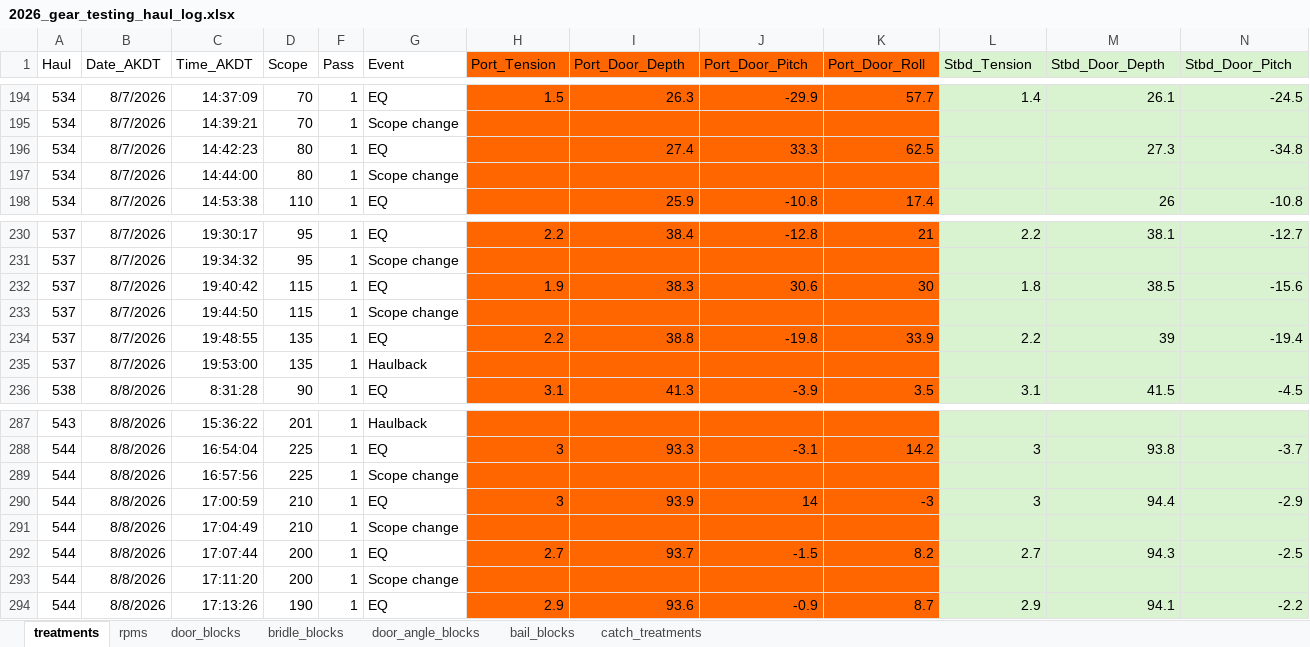
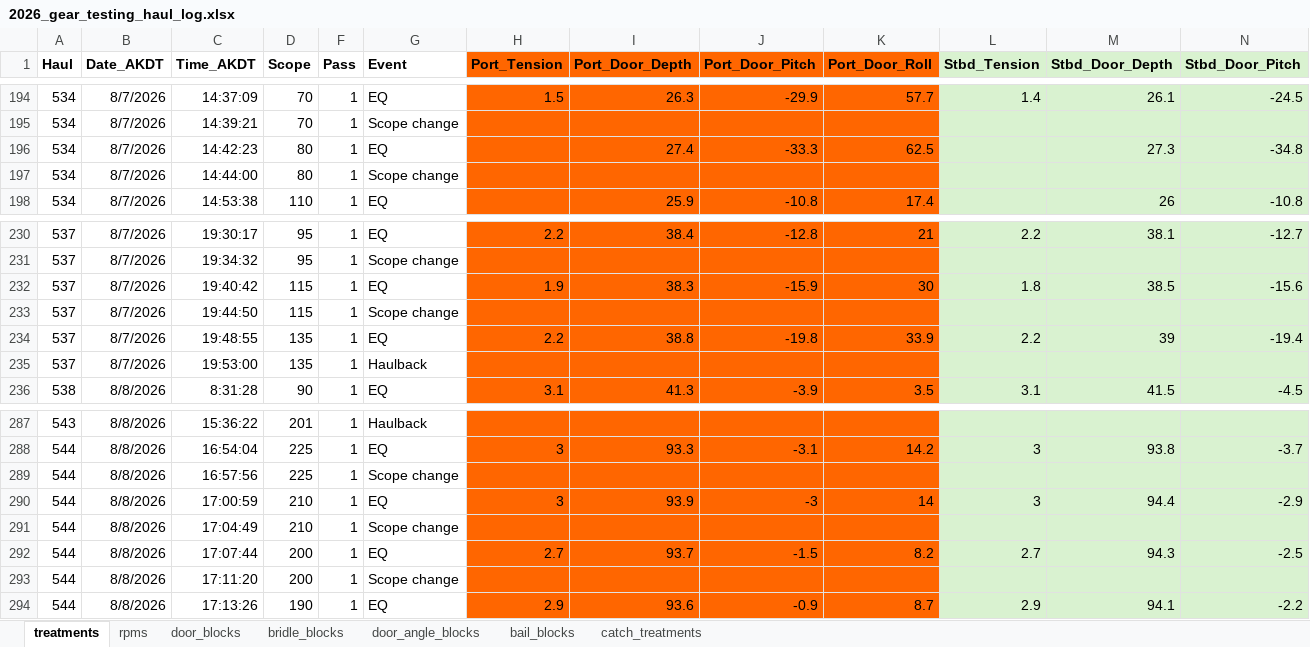
Before and after one commit to afsc-gap-products/trawlmetrics, an Excel workbook: analysis/gear_testing_2026/data/2026_gear_testing_haul_log.xlsx, sheet treatments, drawn as a sheet; only a part is shown, gaps mark what is left out; values as stored, in another font and other column widths than the file's, no borders; the diff covers the shown part only; the diff names each change by its address in the sheet, - before the commit and + after, or states it on an @@ line.

```diff
--- a/analysis/gear_testing_2026/data/2026_gear_testing_haul_log.xlsx (sheet treatments)
+++ b/analysis/gear_testing_2026/data/2026_gear_testing_haul_log.xlsx (sheet treatments)
-A1:D1 bold: off
+A1:D1 bold: on
-F1:N1 bold: off
+F1:N1 bold: on
-J196 (Port_Door_Pitch): 33.3
+J196 (Port_Door_Pitch): -33.3
-J232 (Port_Door_Pitch): 30.6
+J232 (Port_Door_Pitch): -15.9
-J290 (Port_Door_Pitch): 14
+J290 (Port_Door_Pitch): -3
-K290 (Port_Door_Roll): -3
+K290 (Port_Door_Roll): 14
```
Also changed, not shown: cell formats elsewhere in this sheet, 31 other files.
